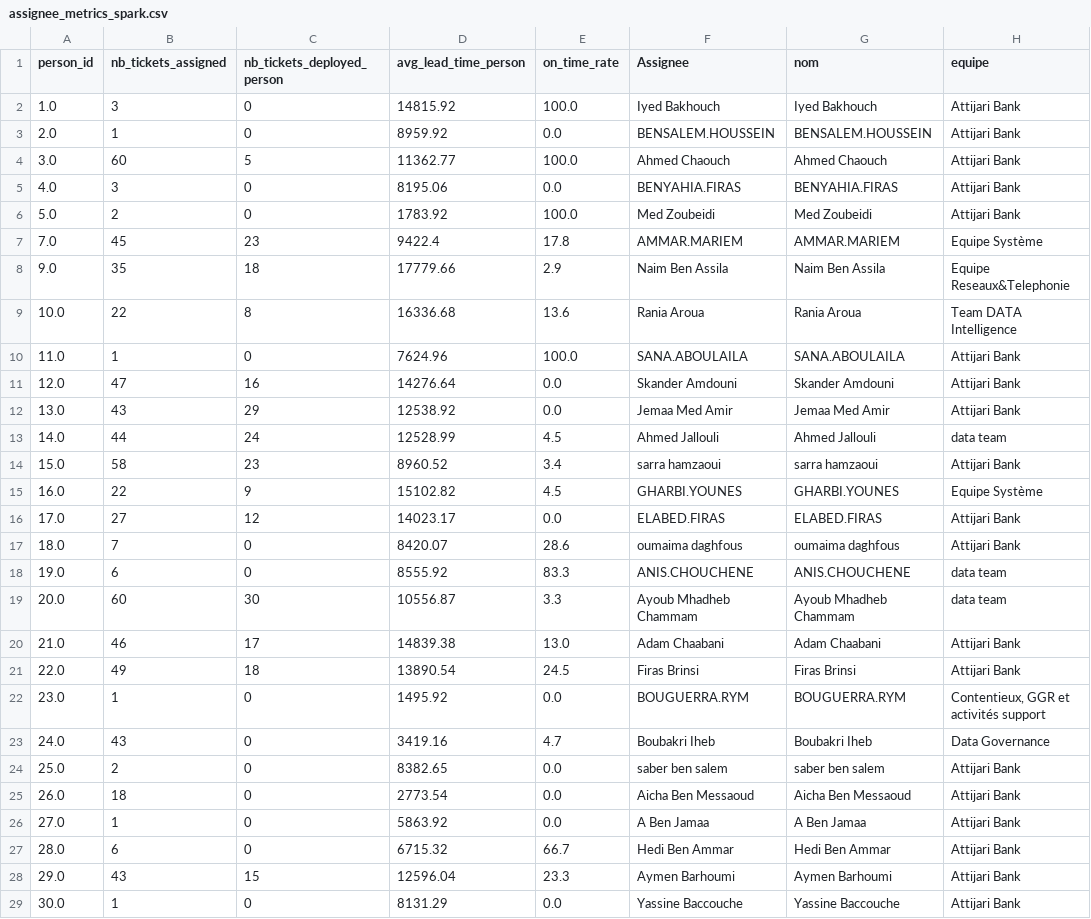
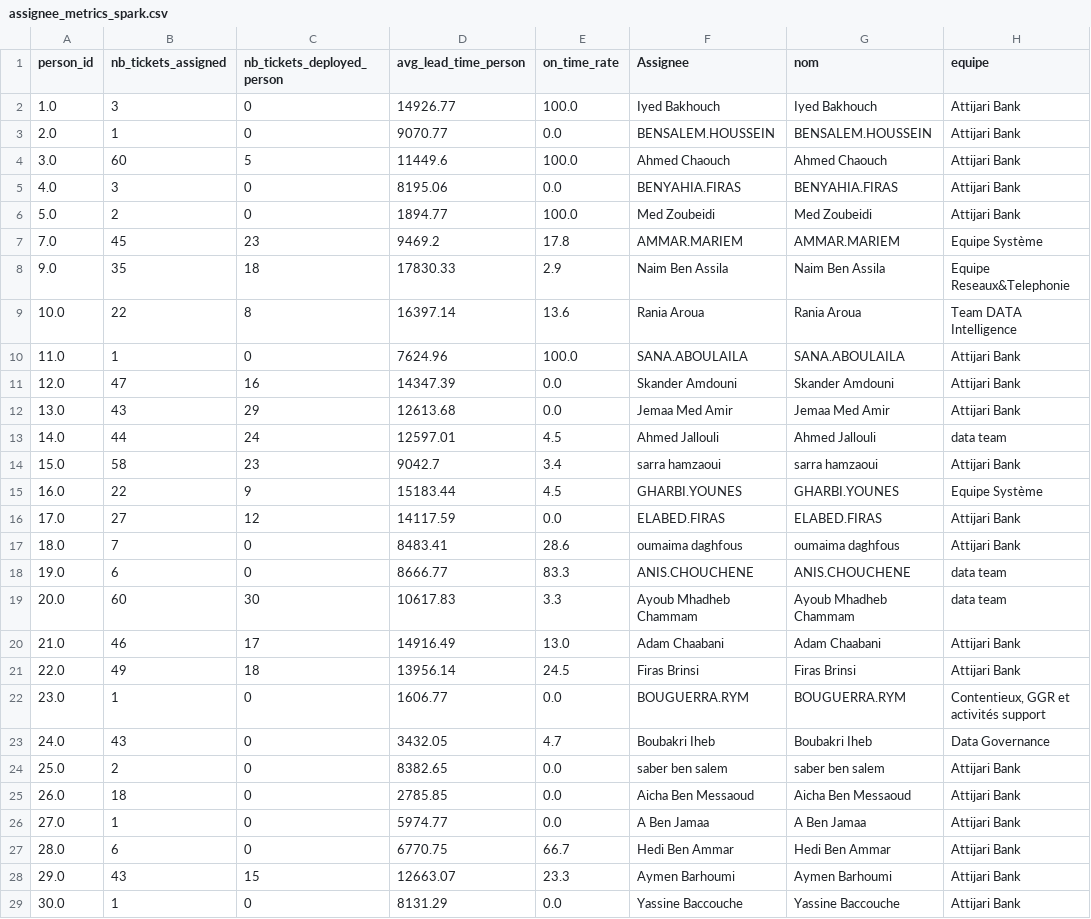
Before and after one commit to marambousnina/SmartBank, a CSV file: data/features/assignee_metrics_spark.csv, drawn as a sheet; only a part is shown; the diff covers the shown part only; the diff names each change by its address in the sheet, - before the commit and + after, or states it on an @@ line.

```diff
--- a/data/features/assignee_metrics_spark.csv
+++ b/data/features/assignee_metrics_spark.csv
-D2 (avg_lead_time_person): 14815.92
+D2 (avg_lead_time_person): 14926.77
-D3 (avg_lead_time_person): 8959.92
+D3 (avg_lead_time_person): 9070.77
-D4 (avg_lead_time_person): 11362.77
+D4 (avg_lead_time_person): 11449.6
-D6 (avg_lead_time_person): 1783.92
+D6 (avg_lead_time_person): 1894.77
-D7 (avg_lead_time_person): 9422.4
+D7 (avg_lead_time_person): 9469.2
-D8 (avg_lead_time_person): 17779.66
+D8 (avg_lead_time_person): 17830.33
-D9 (avg_lead_time_person): 16336.68
+D9 (avg_lead_time_person): 16397.14
-D11 (avg_lead_time_person): 14276.64
+D11 (avg_lead_time_person): 14347.39
-D12 (avg_lead_time_person): 12538.92
+D12 (avg_lead_time_person): 12613.68
-D13 (avg_lead_time_person): 12528.99
+D13 (avg_lead_time_person): 12597.01
-D14 (avg_lead_time_person): 8960.52
+D14 (avg_lead_time_person): 9042.7
-D15 (avg_lead_time_person): 15102.82
+D15 (avg_lead_time_person): 15183.44
-D16 (avg_lead_time_person): 14023.17
+D16 (avg_lead_time_person): 14117.59
-D17 (avg_lead_time_person): 8420.07
+D17 (avg_lead_time_person): 8483.41
-D18 (avg_lead_time_person): 8555.92
+D18 (avg_lead_time_person): 8666.77
-D19 (avg_lead_time_person): 10556.87
+D19 (avg_lead_time_person): 10617.83
-D20 (avg_lead_time_person): 14839.38
+D20 (avg_lead_time_person): 14916.49
-D21 (avg_lead_time_person): 13890.54
+D21 (avg_lead_time_person): 13956.14
-D22 (avg_lead_time_person): 1495.92
+D22 (avg_lead_time_person): 1606.77
-D23 (avg_lead_time_person): 3419.16
+D23 (avg_lead_time_person): 3432.05
-D25 (avg_lead_time_person): 2773.54
+D25 (avg_lead_time_person): 2785.85
-D26 (avg_lead_time_person): 5863.92
+D26 (avg_lead_time_person): 5974.77
-D27 (avg_lead_time_person): 6715.32
+D27 (avg_lead_time_person): 6770.75
-D28 (avg_lead_time_person): 12596.04
+D28 (avg_lead_time_person): 12663.07
```
Also changed, not shown: 14 edited cells elsewhere in this file, data/features/project_metrics_spark.csv, data/features/tickets_features_spark.csv, 14 other files.
